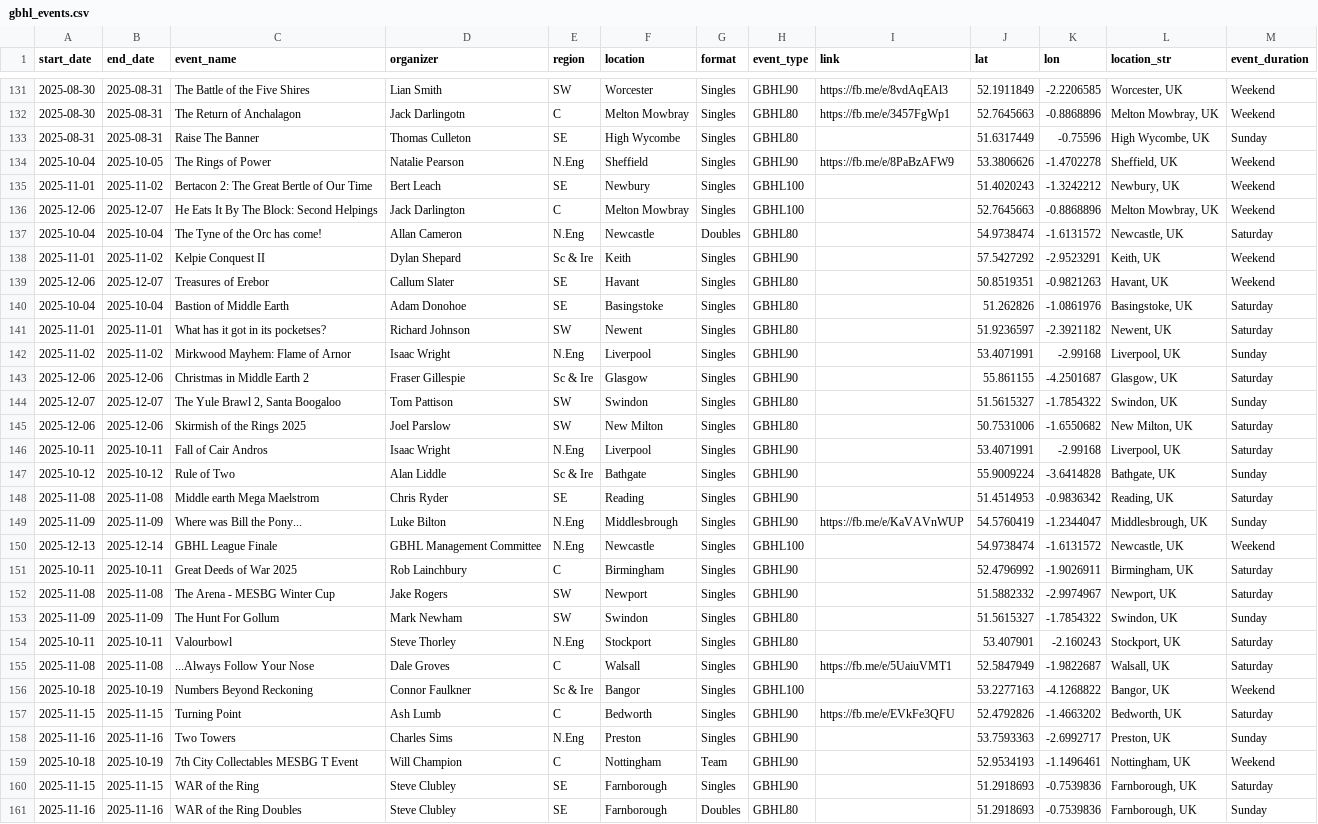
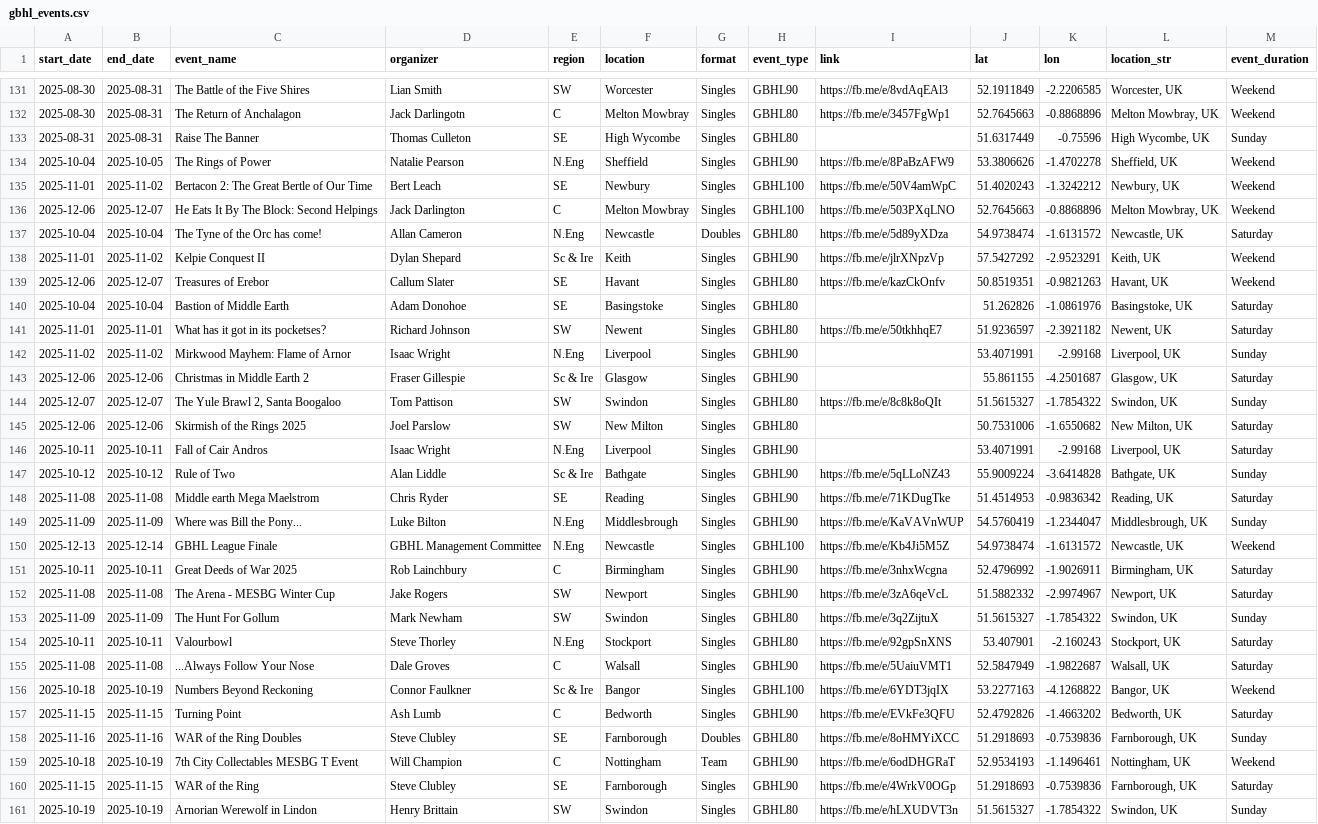
Before and after one commit to samgulf/gbhl-events, a CSV file: data/gbhl_events.csv, drawn as a sheet; only a part is shown, gaps mark what is left out; the shorter side is filled out with more unchanged rows; removed rows and columns are numbered as before the commit, all else as after; the diff covers the shown part only; the diff names each change by its address in the sheet, - before the commit and + after, or states it on an @@ line.

```diff
--- a/data/gbhl_events.csv
+++ b/data/gbhl_events.csv
-I135 (link): (empty)
+I135 (link): https://fb.me/e/50V4amWpC
-I136 (link): (empty)
+I136 (link): https://fb.me/e/503PXqLNO
-I137 (link): (empty)
+I137 (link): https://fb.me/e/5d89yXDza
-I138 (link): (empty)
+I138 (link): https://fb.me/e/jlrXNpzVp
-I139 (link): (empty)
+I139 (link): https://fb.me/e/kazCkOnfv
-I141 (link): (empty)
+I141 (link): https://fb.me/e/50tkhhqE7
-I144 (link): (empty)
+I144 (link): https://fb.me/e/8c8k8oQIt
-I147 (link): (empty)
+I147 (link): https://fb.me/e/5qLLoNZ43
-I148 (link): (empty)
+I148 (link): https://fb.me/e/71KDugTke
-I150 (link): (empty)
+I150 (link): https://fb.me/e/Kb4Ji5M5Z
-I151 (link): (empty)
+I151 (link): https://fb.me/e/3nhxWcgna
-I152 (link): (empty)
+I152 (link): https://fb.me/e/3zA6qeVcL
-I153 (link): (empty)
+I153 (link): https://fb.me/e/3q2ZijtuX
-I154 (link): (empty)
+I154 (link): https://fb.me/e/92gpSnXNS
-I156 (link): (empty)
+I156 (link): https://fb.me/e/6YDT3jqIX
-row 158: 2025-11-16 | 2025-11-16 | Two Towers | Charles Sims | N.Eng | Preston | Singles | GBHL90 |  | 53.7593363 | -2.6992717 | Preston, UK | Sunday
+row 158: 2025-11-16 | 2025-11-16 | WAR of the Ring Doubles | Steve Clubley | SE | Farnborough | Doubles | GBHL80 | https://fb.me/e/8oHMYiXCC | 51.2918693 | -0.7539836 | Farnborough, UK | Sunday
-I159 (link): (empty)
+I159 (link): https://fb.me/e/6odDHGRaT
-I160 (link): (empty)
+I160 (link): https://fb.me/e/4WrkV0OGp
-row 161: 2025-11-16 | 2025-11-16 | WAR of the Ring Doubles | Steve Clubley | SE | Farnborough | Doubles | GBHL80 |  | 51.2918693 | -0.7539836 | Farnborough, UK | Sunday
```
Also changed, not shown: 1 added row, 1 removed row and 4 edited cells elsewhere in this file, 1 other file.
